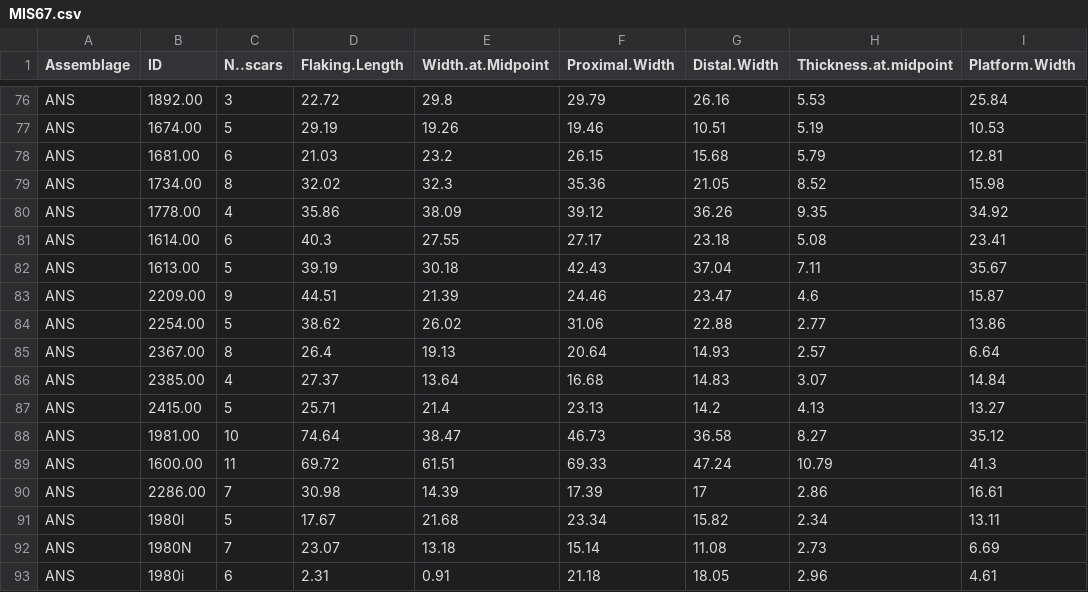
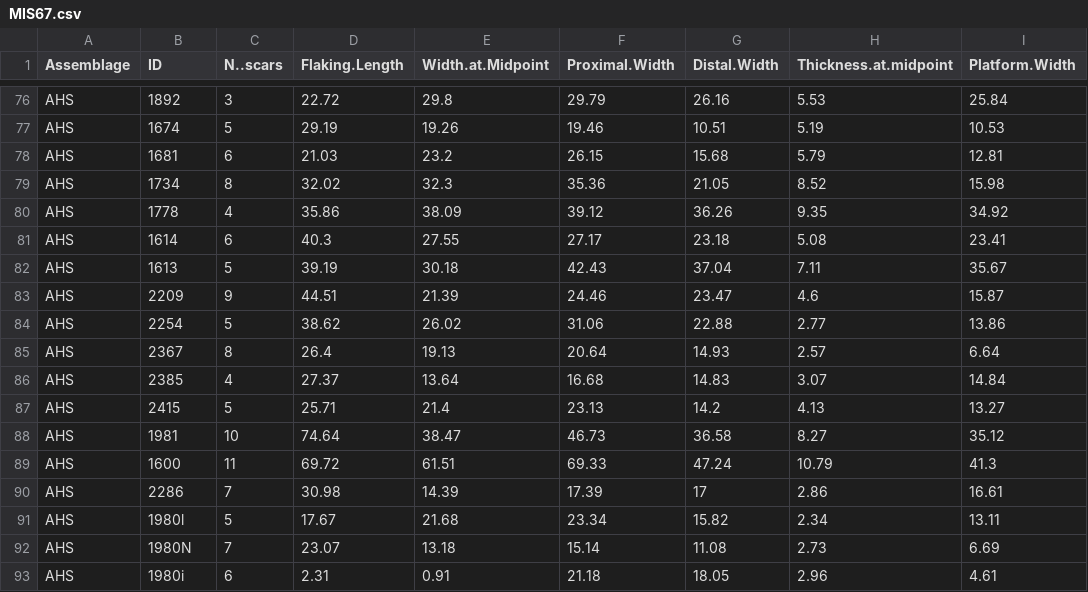
Before and after one commit to wccarleton/multipledispersals, a CSV file: Replication/MIS67.csv, drawn as a sheet; only a part is shown, gaps mark what is left out; the diff covers the shown part only; the diff names each change by its address in the sheet, - before the commit and + after, or states it on an @@ line.

```diff
--- a/Replication/MIS67.csv
+++ b/Replication/MIS67.csv
-A76:A93 (Assemblage): ANS
+A76:A93 (Assemblage): AHS
-B76 (ID): 1892.00
+B76 (ID): 1892
-B77 (ID): 1674.00
+B77 (ID): 1674
-B78 (ID): 1681.00
+B78 (ID): 1681
-B79 (ID): 1734.00
+B79 (ID): 1734
-B80 (ID): 1778.00
+B80 (ID): 1778
-B81 (ID): 1614.00
+B81 (ID): 1614
-B82 (ID): 1613.00
+B82 (ID): 1613
-B83 (ID): 2209.00
+B83 (ID): 2209
-B84 (ID): 2254.00
+B84 (ID): 2254
-B85 (ID): 2367.00
+B85 (ID): 2367
-B86 (ID): 2385.00
+B86 (ID): 2385
-B87 (ID): 2415.00
+B87 (ID): 2415
-B88 (ID): 1981.00
+B88 (ID): 1981
-B89 (ID): 1600.00
+B89 (ID): 1600
-B90 (ID): 2286.00
+B90 (ID): 2286
```
Also changed, not shown: 74 edited cells elsewhere in this file, Replication/LP.csv, 6 other files.
